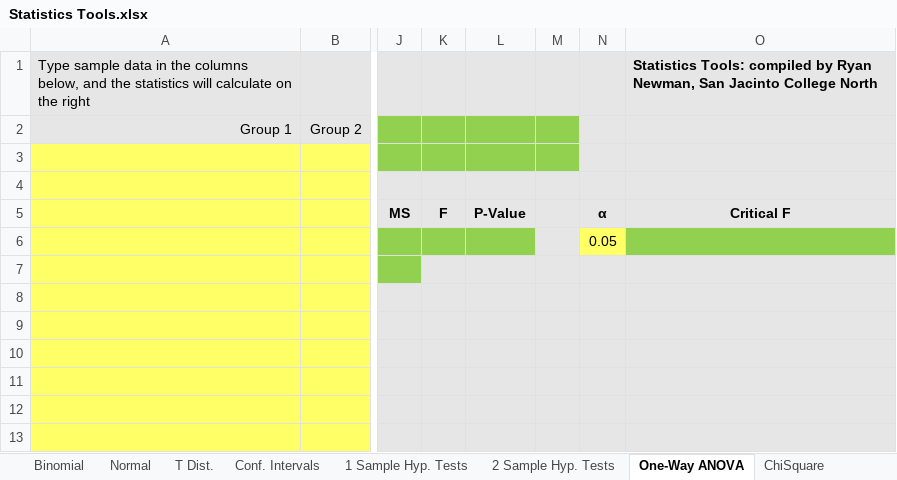
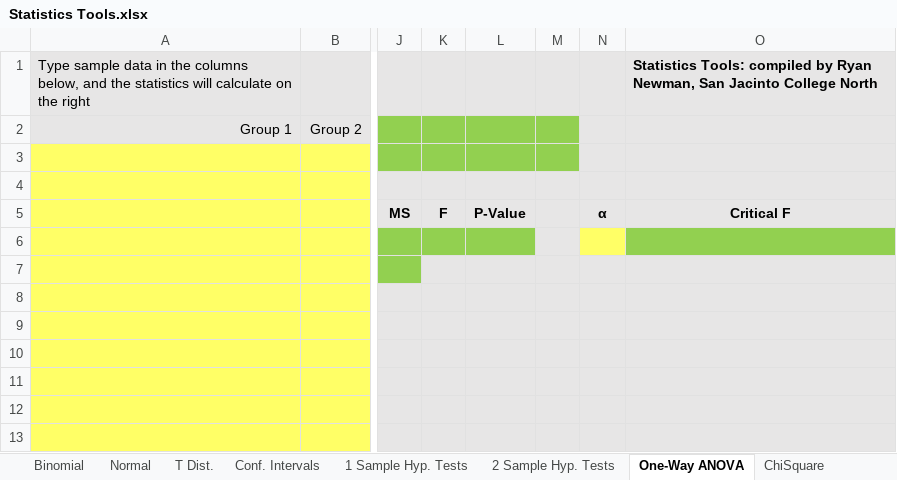
Before and after one commit to SanJacMath/SanJacMath.github.io, an Excel workbook: newman/excel/Statistics Tools.xlsx, sheet One-Way ANOVA, drawn as a sheet; only a part is shown, gaps mark what is left out; values as stored, in another font and other column widths than the file's, no borders; charts and pictures not drawn; the diff names each change by its address in the sheet, - before the commit and + after, or states it on an @@ line.

Commit message:
Update Statistics Tools.xlsx

```diff
--- a/newman/excel/Statistics Tools.xlsx (sheet One-Way ANOVA)
+++ b/newman/excel/Statistics Tools.xlsx (sheet One-Way ANOVA)
-N6: 0.05
+N6: (empty)
```
